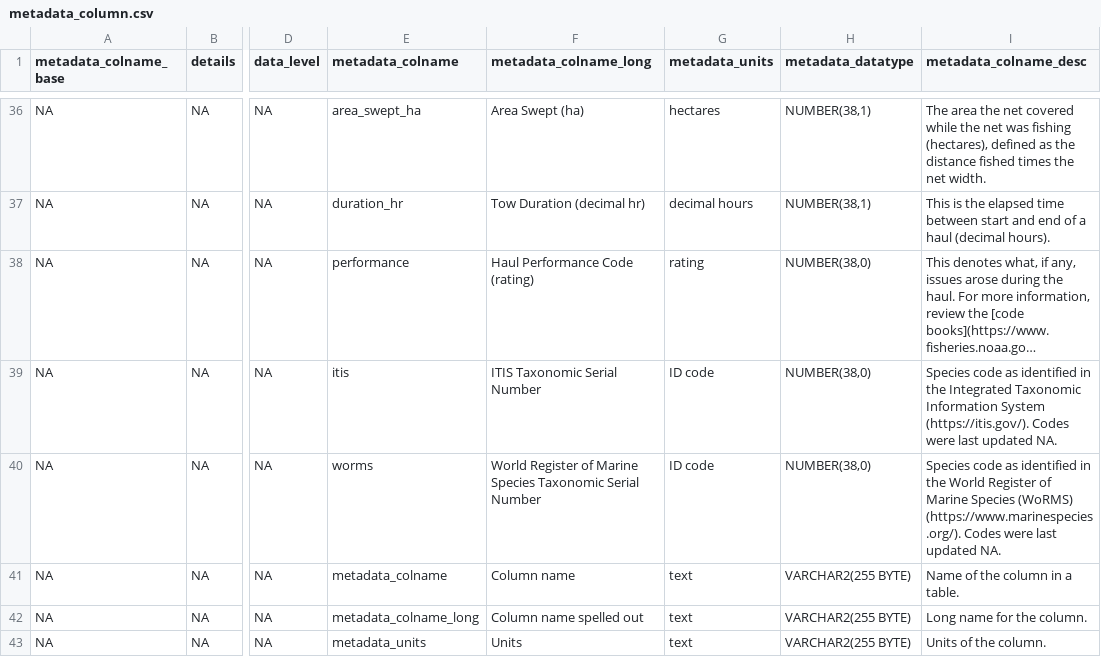
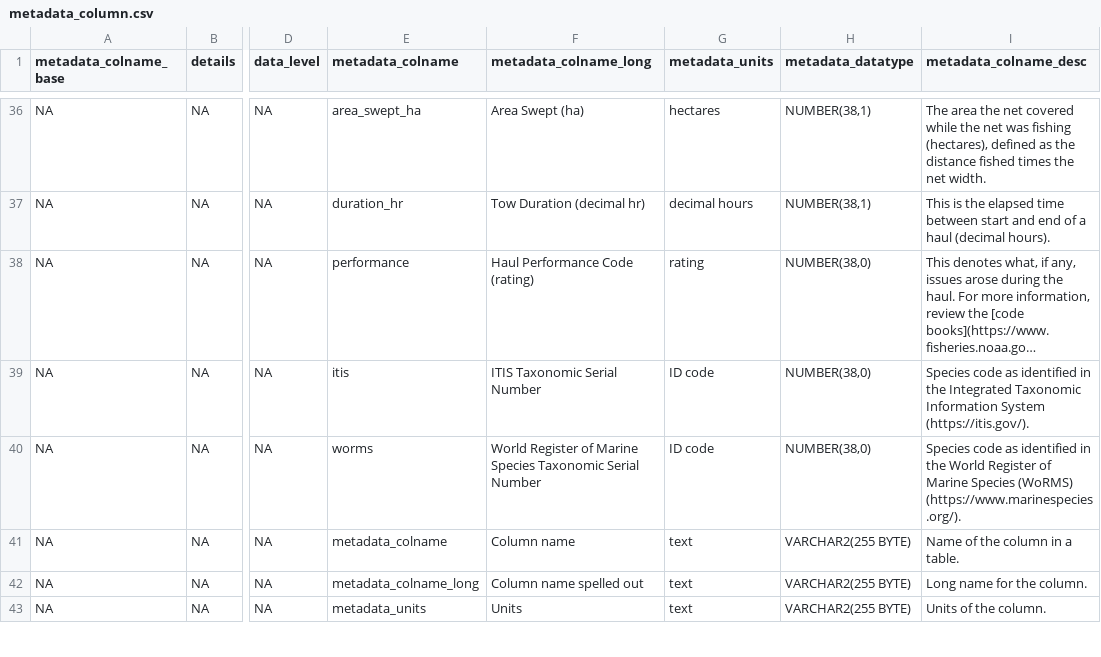
Before and after one commit to afsc-gap-products/metadata, a CSV file: metadata/metadata_column.csv, drawn as a sheet; only a part is shown, gaps mark what is left out; long unchanged cells end in …; the diff covers the shown part only; the diff names each change by its address in the sheet, - before the commit and + after, or states it on an @@ line.

```diff
--- a/metadata/metadata_column.csv
+++ b/metadata/metadata_column.csv
-I39 (metadata_colname_desc): …System (https://itis.gov/). Codes were last updated NA.
+I39 (metadata_colname_desc): …System (https://itis.gov/).
-I40 (metadata_colname_desc): …(WoRMS) (https://www.marinespecies.org/). Codes were last updated NA.
+I40 (metadata_colname_desc): …(WoRMS) (https://www.marinespecies.org/).
```
Also changed, not shown: 10 edited cells elsewhere in this file, metadata/metadata_column_current.csv, metadata/metadata_table.csv, 8 other files.
